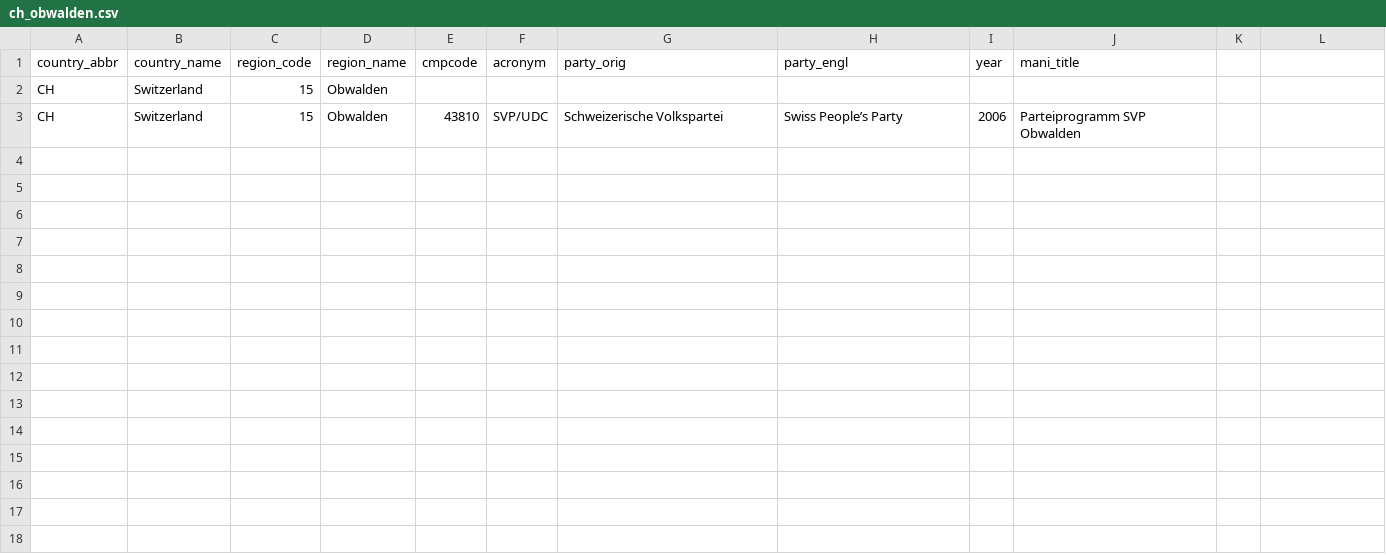
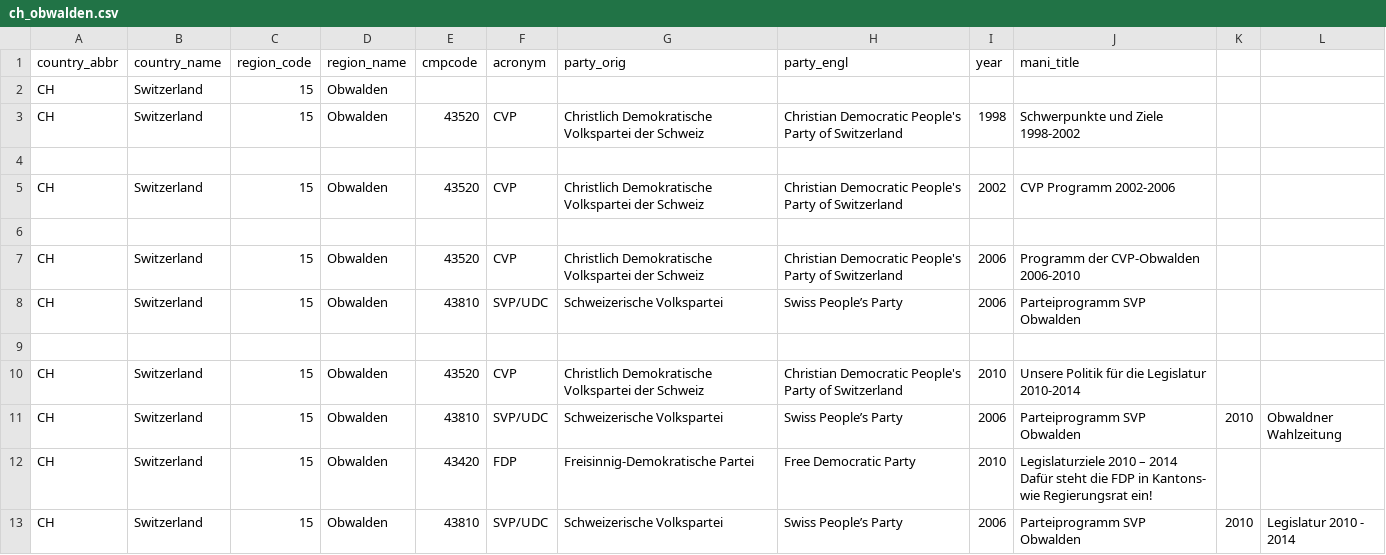
Before and after one commit to julianbernauer/polidoc, a CSV file: regions/switzerland/ch_obwalden.csv, drawn as a sheet; the diff names each change by its address in the sheet, - before the commit and + after, or states it on an @@ line.

Commit message:
Update ch_obwalden.csv

```diff
--- a/regions/switzerland/ch_obwalden.csv
+++ b/regions/switzerland/ch_obwalden.csv
+row 3: CH | Switzerland | 15 | Obwalden | 43520 | CVP | Christlich Demokratische Volkspartei der Schweiz | Christian Democratic People's Party of Switzerland | 1998 | Schwerpunkte und Ziele 1998-2002
+row 4: (empty)
+row 5: CH | Switzerland | 15 | Obwalden | 43520 | CVP | Christlich Demokratische Volkspartei der Schweiz | Christian Democratic People's Party of Switzerland | 2002 | CVP Programm 2002-2006
+row 6: (empty)
+row 7: CH | Switzerland | 15 | Obwalden | 43520 | CVP | Christlich Demokratische Volkspartei der Schweiz | Christian Democratic People's Party of Switzerland | 2006 | Programm der CVP-Obwalden 2006-2010
+row 9: (empty)
+row 10: CH | Switzerland | 15 | Obwalden | 43520 | CVP | Christlich Demokratische Volkspartei der Schweiz | Christian Democratic People's Party of Switzerland | 2010 | Unsere Politik für die Legislatur 2010-2014
+row 11: CH | Switzerland | 15 | Obwalden | 43810 | SVP/UDC | Schweizerische Volkspartei | Swiss People’s Party | 2006 | Parteiprogramm SVP Obwalden | 2010 | Obwaldner Wahlzeitung
+row 12: CH | Switzerland | 15 | Obwalden | 43420 | FDP | Freisinnig-Demokratische Partei | Free Democratic Party | 2010 | Legislaturziele 2010 – 2014 Dafür steht die FDP in Kantons- wie Regierungsrat ein!
+row 13: CH | Switzerland | 15 | Obwalden | 43810 | SVP/UDC | Schweizerische Volkspartei | Swiss People’s Party | 2006 | Parteiprogramm SVP Obwalden | 2010 | Legislatur 2010 - 2014
```
